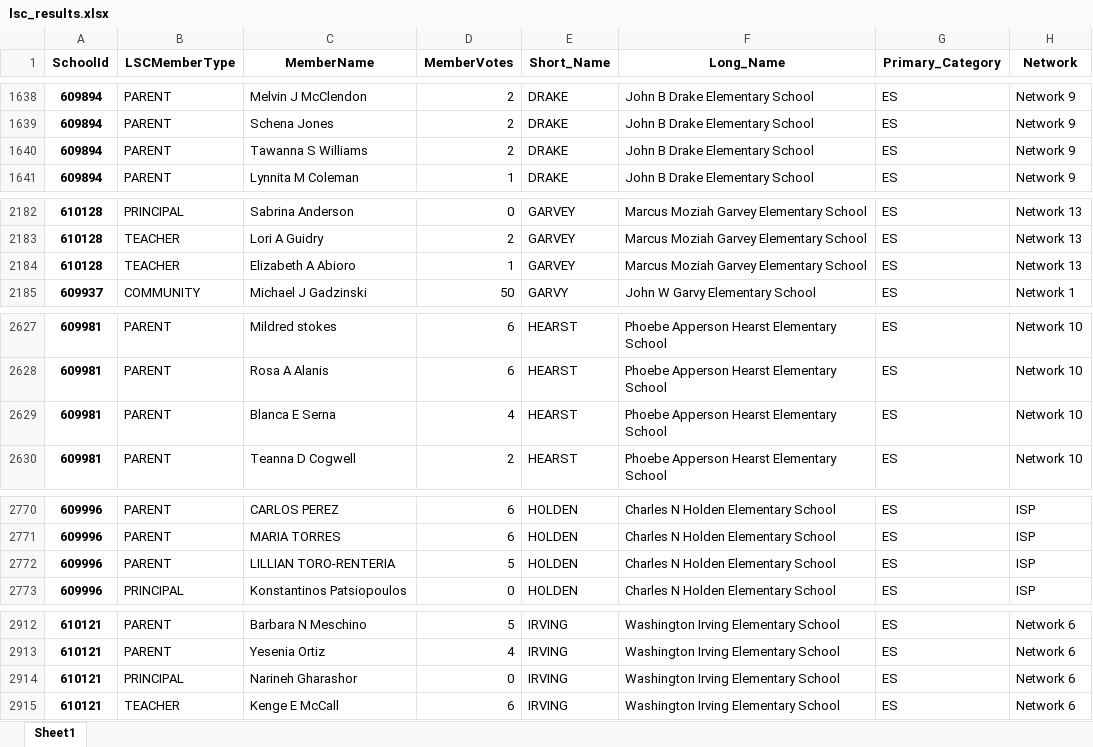
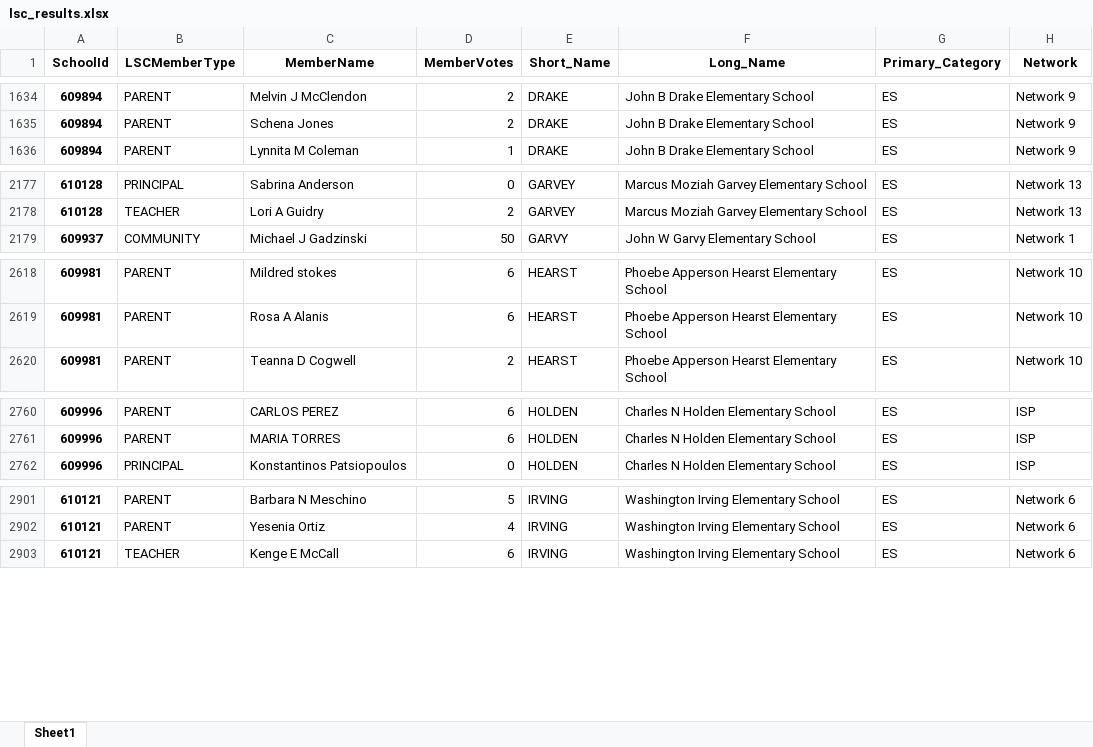
Before and after one commit to cpsdata/lsc_election_results, an Excel workbook: data/results/lsc_results.xlsx, sheet Sheet1, drawn as a sheet; only a part is shown, gaps mark what is left out; values as stored, in another font and other column widths than the file's, no borders; the diff covers the shown part only; the diff names each change by its address in the sheet, - before the commit and + after, or states it on an @@ line.

```diff
--- a/data/results/lsc_results.xlsx (sheet Sheet1)
+++ b/data/results/lsc_results.xlsx (sheet Sheet1)
-row 1640: 609894 | PARENT | Tawanna S Williams | 2 | DRAKE | John B Drake Elementary School | ES | Network 9
-row 2184: 610128 | TEACHER | Elizabeth A Abioro | 1 | GARVEY | Marcus Moziah Garvey Elementary School | ES | Network 13
-row 2629: 609981 | PARENT | Blanca E Serna | 4 | HEARST | Phoebe Apperson Hearst Elementary School | ES | Network 10
-row 2772: 609996 | PARENT | LILLIAN TORO-RENTERIA | 5 | HOLDEN | Charles N Holden Elementary School | ES | ISP
-row 2914: 610121 | PRINCIPAL | Narineh Gharashor | 0 | IRVING | Washington Irving Elementary School | ES | Network 6
```
Also changed, not shown: 12 removed rows and 2 edited cells elsewhere in this sheet, 2 other files.
